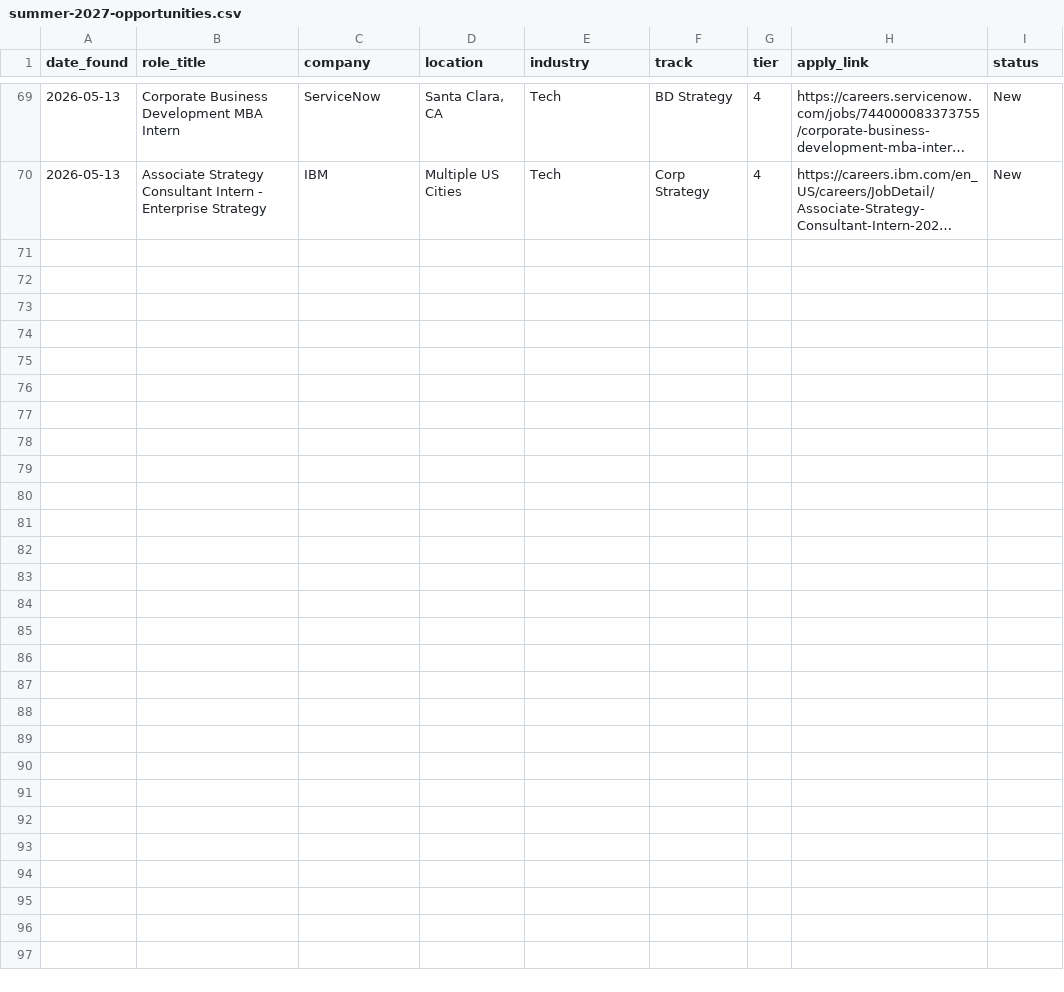
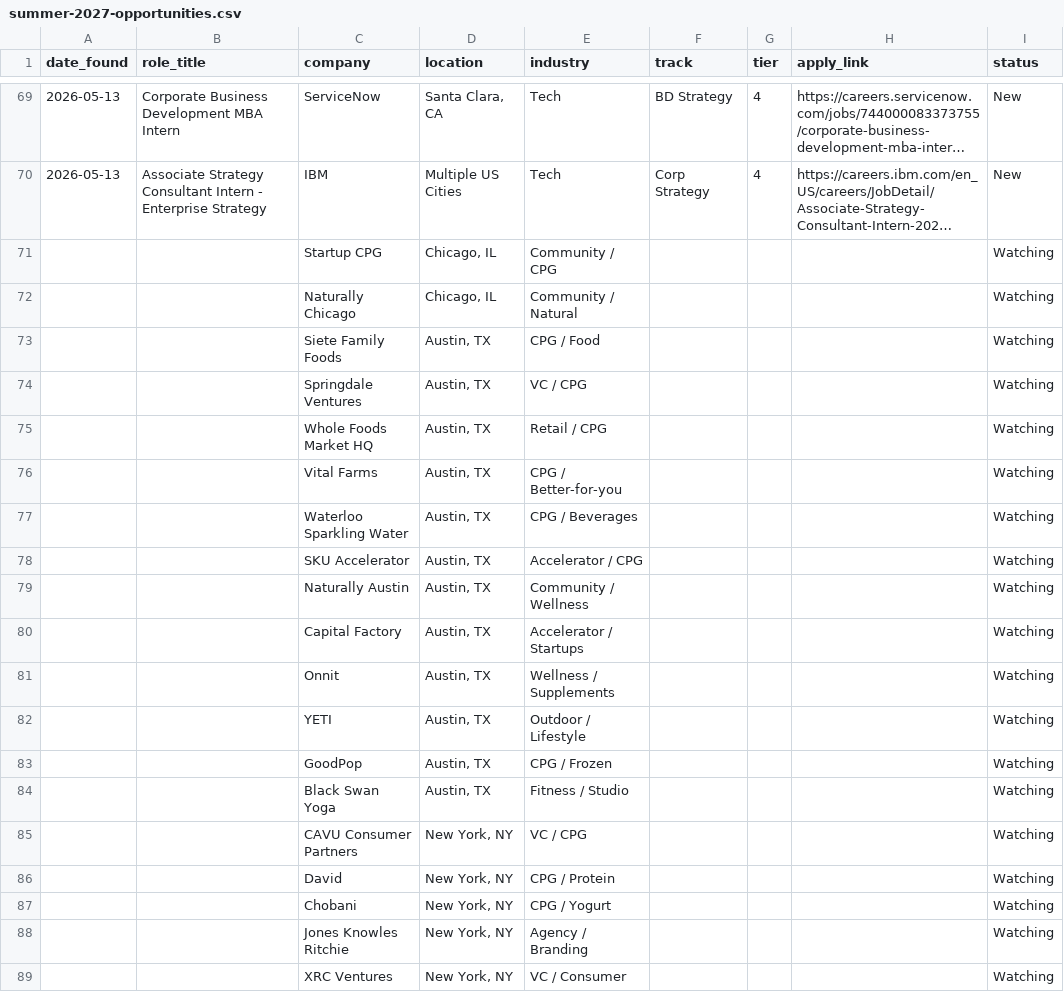
Before and after one commit to thaizbar-debug/booth-recruiting-bible, a CSV file: applications/summer-2027-opportunities.csv, drawn as a sheet; only a part is shown, gaps mark what is left out; long unchanged cells end in …; the diff covers the shown part only; the diff names each change by its address in the sheet, - before the commit and + after, or states it on an @@ line.

```diff
--- a/applications/summer-2027-opportunities.csv
+++ b/applications/summer-2027-opportunities.csv
+row 71:  |  | Startup CPG | Chicago, IL | Community / CPG |  |  |  | Watching
+row 72:  |  | Naturally Chicago | Chicago, IL | Community / Natural |  |  |  | Watching
+row 73:  |  | Siete Family Foods | Austin, TX | CPG / Food |  |  |  | Watching
+row 74:  |  | Springdale Ventures | Austin, TX | VC / CPG |  |  |  | Watching
+row 75:  |  | Whole Foods Market HQ | Austin, TX | Retail / CPG |  |  |  | Watching
+row 76:  |  | Vital Farms | Austin, TX | CPG / Better-for-you |  |  |  | Watching
+row 77:  |  | Waterloo Sparkling Water | Austin, TX | CPG / Beverages |  |  |  | Watching
+row 78:  |  | SKU Accelerator | Austin, TX | Accelerator / CPG |  |  |  | Watching
+row 79:  |  | Naturally Austin | Austin, TX | Community / Wellness |  |  |  | Watching
+row 80:  |  | Capital Factory | Austin, TX | Accelerator / Startups |  |  |  | Watching
+row 81:  |  | Onnit | Austin, TX | Wellness / Supplements |  |  |  | Watching
+row 82:  |  | YETI | Austin, TX | Outdoor / Lifestyle |  |  |  | Watching
+row 83:  |  | GoodPop | Austin, TX | CPG / Frozen |  |  |  | Watching
+row 84:  |  | Black Swan Yoga | Austin, TX | Fitness / Studio |  |  |  | Watching
+row 85:  |  | CAVU Consumer Partners | New York, NY | VC / CPG |  |  |  | Watching
+row 86:  |  | David | New York, NY | CPG / Protein |  |  |  | Watching
+row 87:  |  | Chobani | New York, NY | CPG / Yogurt |  |  |  | Watching
+row 88:  |  | Jones Knowles Ritchie | New York, NY | Agency / Branding |  |  |  | Watching
+row 89:  |  | XRC Ventures | New York, NY | VC / Consumer |  |  |  | Watching
```
Also changed, not shown: 10 added rows elsewhere in this file.
